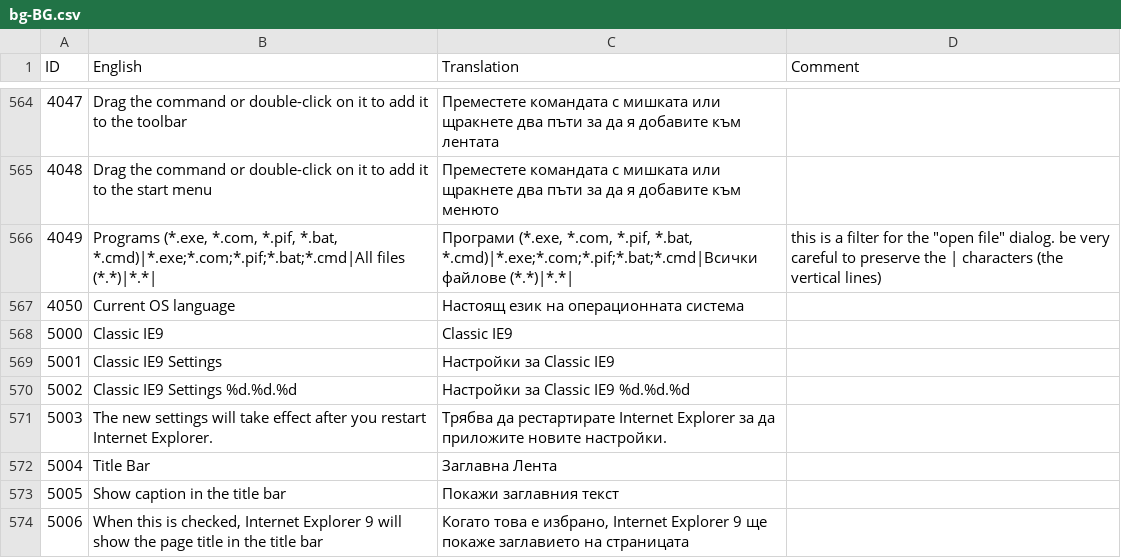
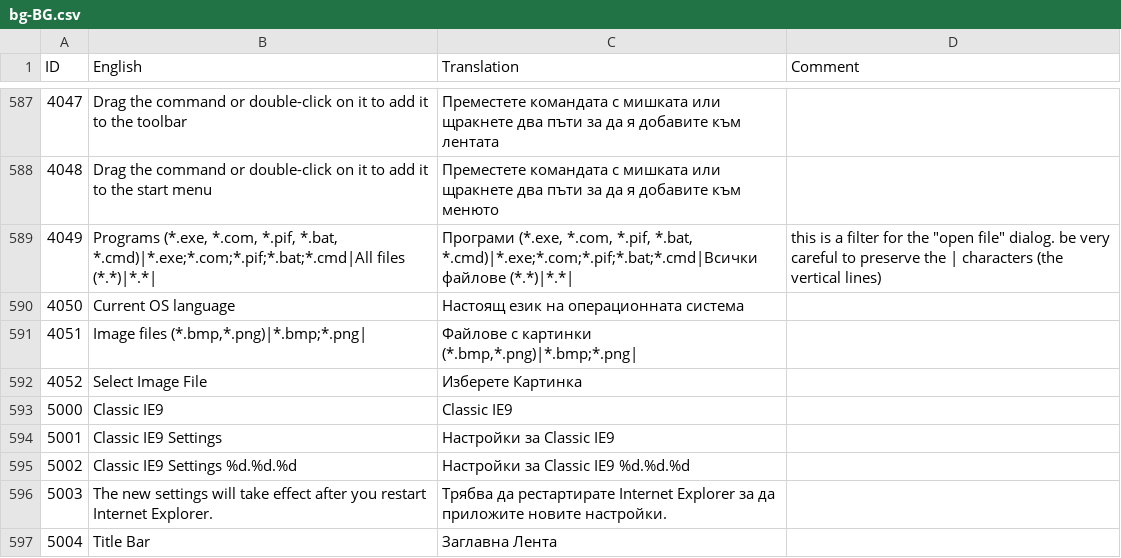
Before and after one commit to Crawping/classicshell, a CSV file: src/bg-BG.csv, drawn as a sheet; only a part is shown, gaps mark what is left out; the shorter side is filled out with more unchanged rows; the diff covers the shown part only; the diff names each change by its address in the sheet, - before the commit and + after, or states it on an @@ line.

```diff
--- a/src/bg-BG.csv
+++ b/src/bg-BG.csv
+row 591: 4051 | Image files (*.bmp,*.png)|*.bmp;*.png| | Файлове с картинки (*.bmp,*.png)|*.bmp;*.png
+row 592: 4052 | Select Image File | Изберете Картинка
```
Also changed, not shown: 23 added rows elsewhere in this file, src/en-US.csv, 3 other files.
